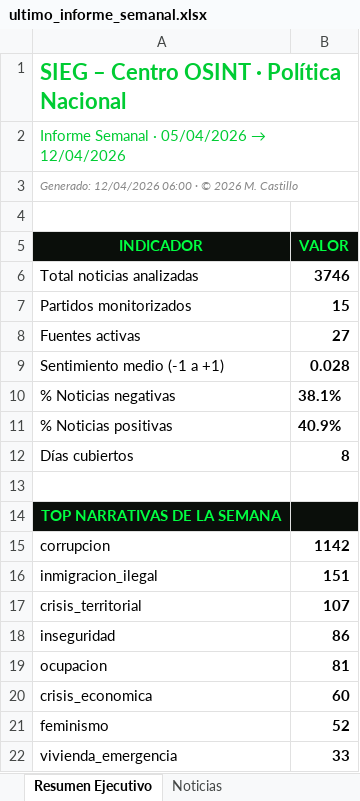
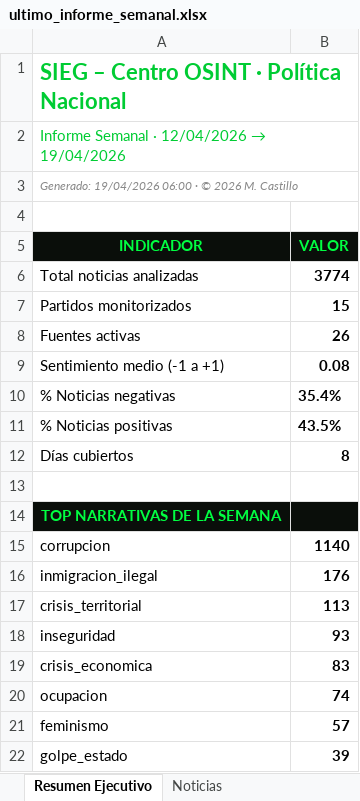
Before and after one commit to mcasrom/SIEG-Politica-Nacional-, an Excel workbook: data/export/ultimo_informe_semanal.xlsx, sheet Resumen Ejecutivo, drawn as a sheet; values as stored, in another font and other column widths than the file's, no borders; removed rows and columns are numbered as before the commit, all else as after; the diff names each change by its address in the sheet, - before the commit and + after, or states it on an @@ line.

```diff
--- a/data/export/ultimo_informe_semanal.xlsx (sheet Resumen Ejecutivo)
+++ b/data/export/ultimo_informe_semanal.xlsx (sheet Resumen Ejecutivo)
@@ A2 (INDICADOR): Informe Semanal · 05/04/2026 → 12/04/2026 → Informe Semanal · 12/04/2026 → 19/04/2026 @@
-A3 (INDICADOR): Generado: 12/04/2026 06:00 ·…
+A3 (INDICADOR): Generado: 19/04/2026 06:00 ·…
-B6 (VALOR): 3746
+B6 (VALOR): 3774
-B8 (VALOR): 27
+B8 (VALOR): 26
-B9 (VALOR): 0.028
+B9 (VALOR): 0.08
-B10 (VALOR): 38.1%
+B10 (VALOR): 35.4%
-B11 (VALOR): 40.9%
+B11 (VALOR): 43.5%
-B15 (VALOR): 1142
+B15 (VALOR): 1140
-B16 (VALOR): 151
+B16 (VALOR): 176
-B17 (VALOR): 107
+B17 (VALOR): 113
-B18 (VALOR): 86
+B18 (VALOR): 93
-row 19: ocupacion | 81
-B19 (VALOR): 60
+B19 (VALOR): 83
+row 20: ocupacion | 74
-B21 (VALOR): 52
+B21 (VALOR): 57
-row 22: vivienda_emergencia | 33
+row 22: golpe_estado | 39
```
Also changed, not shown: sheet Noticias, sheet Tendencias, sheet Valoracion Lideres, sheet Narrativas, 11 other files.
